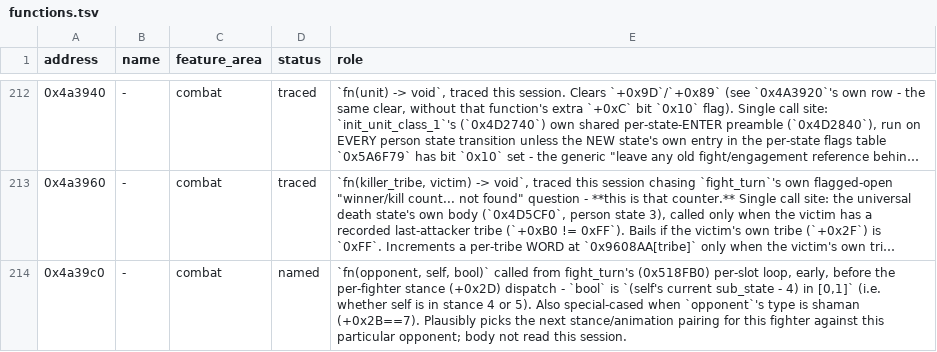
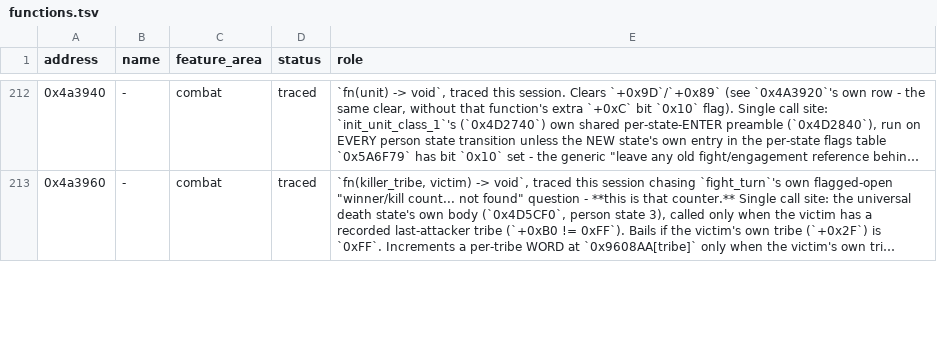
Before and after one commit to ragusa87/pop3-rev, a TSV file: docs/functions.tsv, drawn as a sheet; only a part is shown, gaps mark what is left out; long unchanged cells end in …; the diff covers the shown part only; the diff names each change by its address in the sheet, - before the commit and + after, or states it on an @@ line.

Commit message:
functions.tsv: merge two duplicate-address rows (0x4A39C0, 0x4E93F0), fix a wrong guess
Audited both catalogs for inconsistencies. Found two addresses each documented twice by
different sessions (0x4A39C0 'melee_hit', 0x4E93F0 the push-velocity applier) - merged
into single rows combining both passes' information. While merging 0x4A39C0, fully traced
its body for the first time: the earlier row's own guess ('plausibly picks the next
stance/animation pairing') was wrong - it's purely the mutual damage-resolution function
(per-type base damage scaled by life ratio, bloodlust doubling, person_damage application),
with stance assignment actually handled entirely in fight_turn's own caller code. Also
opened a previously-unnamed call it makes on a kill (0x4F3190, own new row): a per-tribe
stat accumulator gated on the same still-unidentified 0x89DDE7 table person_states.tsv's
own state-21 row already flagged as an open lead - a new cross-reference, not resolved.
No other duplicate addresses or state-number mismatches found in either catalog; person_states.tsv's
state coverage (0-44) has no gaps or duplicates.

```diff
--- a/docs/functions.tsv
+++ b/docs/functions.tsv
-row 214: 0x4a39c0 | - | combat | named | `fn(opponent, self, bool)` called from fight_turn's (0x518FB0) per-slot loop, early, before the per-fighter stance (+0x2D) dispatch - `bool` is `(self's current sub_state - 4) in [0,1]` (i.e. whether self is in stance 4 or 5). Also special-cased when `opponent`'s type is shaman (+0x2B==7). Plausibly picks the next stance/animation pairing for this fighter against this particular opponent; body not read this session.
```
Also changed, not shown: 1 removed row and 3 edited cells elsewhere in this file.
